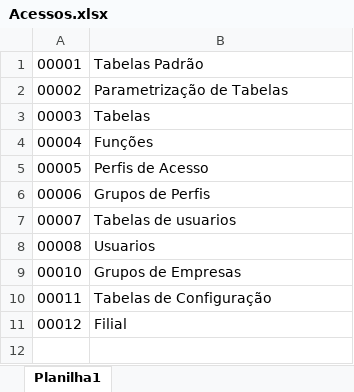
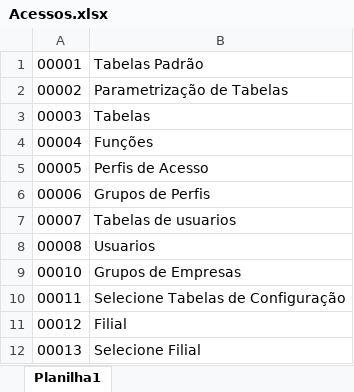
Before and after one commit to maildaltontavares/crudPHP, an Excel workbook: Acessos.xlsx, sheet Planilha1, drawn as a sheet; values as stored, in another font and other column widths than the file's, no borders; the diff names each change by its address in the sheet, - before the commit and + after, or states it on an @@ line.

```diff
--- a/Acessos.xlsx (sheet Planilha1)
+++ b/Acessos.xlsx (sheet Planilha1)
-B10: Tabelas de Configuração
+B10: Selecione Tabelas de Configuração
+row 12: 00013 | Selecione Filial
```
Also changed, not shown: 9 other files.
